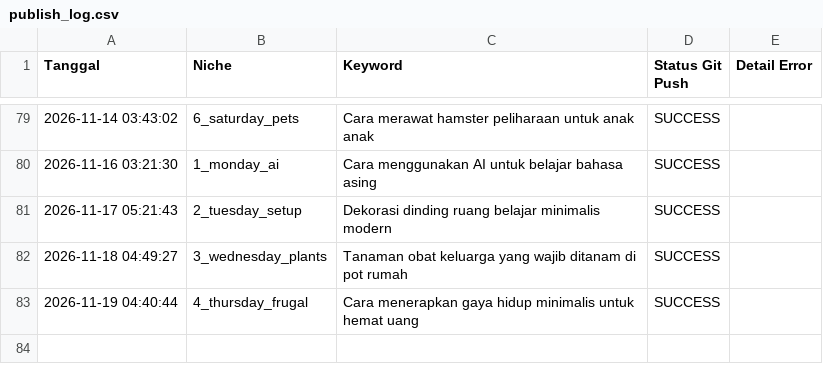
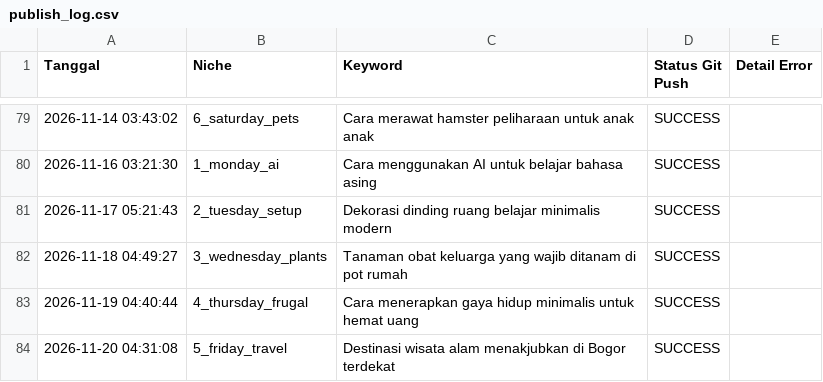
Before and after one commit to visualmulia/ALwrity, a CSV file: publish_log.csv, drawn as a sheet; only a part is shown, gaps mark what is left out.

```diff
--- a/publish_log.csv
+++ b/publish_log.csv
@@ -83 +83,2 @@ Tanggal,Niche,Keyword,Status Git Push,Detail Error
 2026-11-19 04:40:44,4_thursday_frugal,Cara menerapkan gaya hidup minimalis untuk hemat uang,SUCCESS,
+2026-11-20 04:31:08,5_friday_travel,Destinasi wisata alam menakjubkan di Bogor terdekat,SUCCESS,
```
Also changed, not shown: 1 other file.
